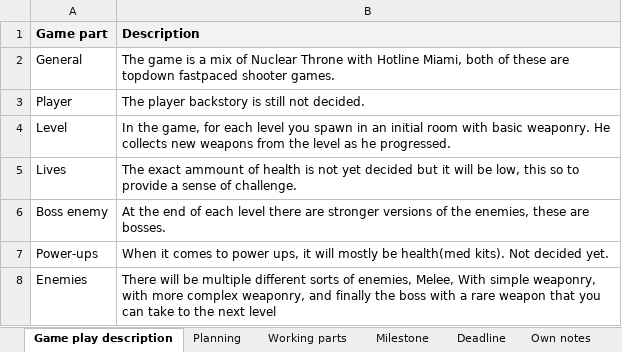
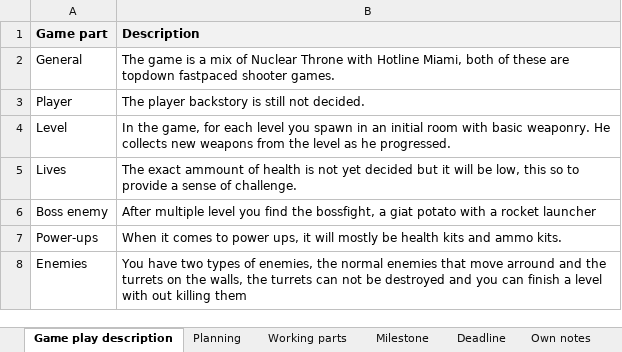
Before and after one commit to legobrainiac/NuclearMiami, an Excel workbook: Pinto_Tomas_NuclearMiami/Pinto_Tomas_NuclearMiami/Pinto_Tomas_NuclearMiami.xlsx, sheet Game play description, drawn as a sheet; values as stored, in another font and other column widths than the file's, no borders; the diff names each change by its address in the sheet, - before the commit and + after, or states it on an @@ line.

Commit message:
Turret

```diff
--- a/Pinto_Tomas_NuclearMiami/Pinto_Tomas_NuclearMiami/Pinto_Tomas_NuclearMiami.xlsx (sheet Game play description)
+++ b/Pinto_Tomas_NuclearMiami/Pinto_Tomas_NuclearMiami/Pinto_Tomas_NuclearMiami.xlsx (sheet Game play description)
-B6 (Description): At the end of each level there are stronger versions of the enemies, these are bosses.
+B6 (Description): After multiple level you find the bossfight, a giat potato with a rocket launcher
-B7 (Description): …mostly be health(med kits). Not decided yet.
+B7 (Description): …mostly be health kits and ammo kits.
-B8 (Description): There will be multiple different sorts of enemies, Melee, With simple weaponry, with more complex weaponry, and finally the boss with a rare weapon that you can take to the next level
+B8 (Description): You have two types of enemies, the normal enemies that move arround and the turrets on the walls, the turrets can not be destroyed and you can finish a level with out killing them
```
Also changed, not shown: sheet Planning, sheet Working parts, sheet Deadline, 37 other files.
